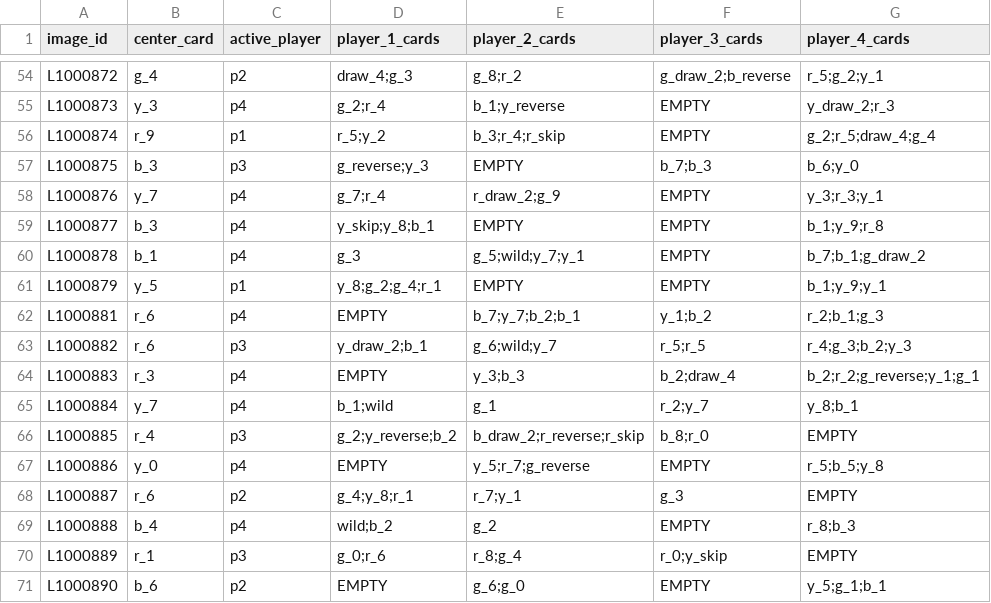
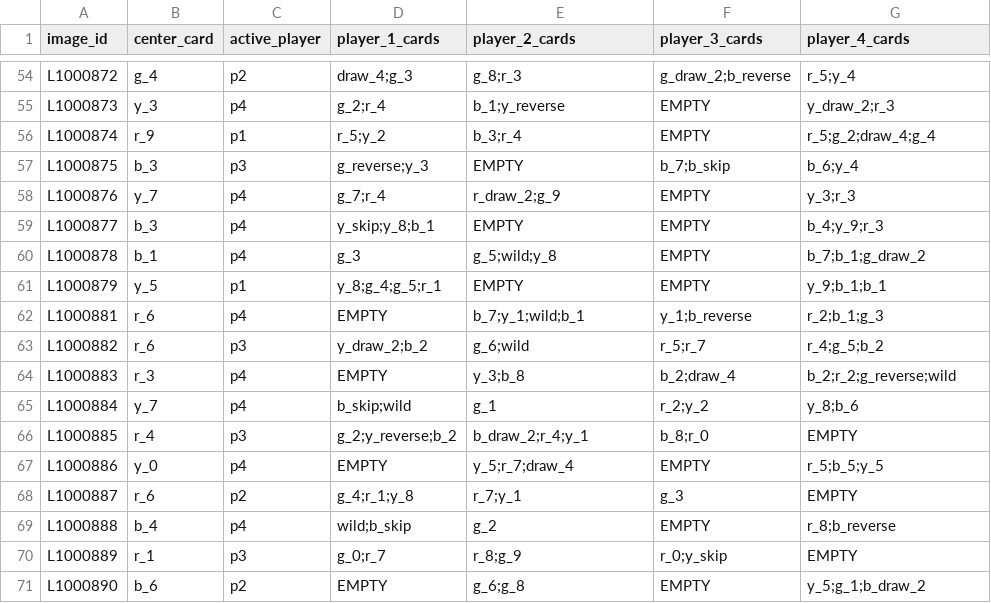
Before and after one commit to dorian-bs/iapr2026do, a CSV file: submission.csv, drawn as a sheet; only a part is shown, gaps mark what is left out; the diff covers the shown part only; the diff names each change by its address in the sheet, - before the commit and + after, or states it on an @@ line.

```diff
--- a/submission.csv
+++ b/submission.csv
-E54 (player_2_cards): g_8;r_2
+E54 (player_2_cards): g_8;r_3
-G54 (player_4_cards): r_5;g_2;y_1
+G54 (player_4_cards): r_5;y_4
-E56 (player_2_cards): b_3;r_4;r_skip
+E56 (player_2_cards): b_3;r_4
-G56 (player_4_cards): g_2;r_5;draw_4;g_4
+G56 (player_4_cards): r_5;g_2;draw_4;g_4
-F57 (player_3_cards): b_7;b_3
+F57 (player_3_cards): b_7;b_skip
-G57 (player_4_cards): b_6;y_0
+G57 (player_4_cards): b_6;y_4
-G58 (player_4_cards): y_3;r_3;y_1
+G58 (player_4_cards): y_3;r_3
-G59 (player_4_cards): b_1;y_9;r_8
+G59 (player_4_cards): b_4;y_9;r_3
-E60 (player_2_cards): g_5;wild;y_7;y_1
+E60 (player_2_cards): g_5;wild;y_8
-D61 (player_1_cards): y_8;g_2;g_4;r_1
+D61 (player_1_cards): y_8;g_4;g_5;r_1
-G61 (player_4_cards): b_1;y_9;y_1
+G61 (player_4_cards): y_9;b_1;b_1
-E62 (player_2_cards): b_7;y_7;b_2;b_1
+E62 (player_2_cards): b_7;y_1;wild;b_1
-F62 (player_3_cards): y_1;b_2
+F62 (player_3_cards): y_1;b_reverse
-D63 (player_1_cards): y_draw_2;b_1
+D63 (player_1_cards): y_draw_2;b_2
-E63 (player_2_cards): g_6;wild;y_7
+E63 (player_2_cards): g_6;wild
-F63 (player_3_cards): r_5;r_5
+F63 (player_3_cards): r_5;r_7
-G63 (player_4_cards): r_4;g_3;b_2;y_3
+G63 (player_4_cards): r_4;g_5;b_2
-E64 (player_2_cards): y_3;b_3
+E64 (player_2_cards): y_3;b_8
-G64 (player_4_cards): b_2;r_2;g_reverse;y_1;g_1
+G64 (player_4_cards): b_2;r_2;g_reverse;wild
-D65 (player_1_cards): b_1;wild
+D65 (player_1_cards): b_skip;wild
-F65 (player_3_cards): r_2;y_7
+F65 (player_3_cards): r_2;y_2
-G65 (player_4_cards): y_8;b_1
+G65 (player_4_cards): y_8;b_6
-E66 (player_2_cards): b_draw_2;r_reverse;r_skip
+E66 (player_2_cards): b_draw_2;r_4;y_1
-E67 (player_2_cards): y_5;r_7;g_reverse
+E67 (player_2_cards): y_5;r_7;draw_4
-G67 (player_4_cards): r_5;b_5;y_8
+G67 (player_4_cards): r_5;b_5;y_5
-D68 (player_1_cards): g_4;y_8;r_1
+D68 (player_1_cards): g_4;r_1;y_8
-D69 (player_1_cards): wild;b_2
+D69 (player_1_cards): wild;b_skip
-G69 (player_4_cards): r_8;b_3
+G69 (player_4_cards): r_8;b_reverse
-D70 (player_1_cards): g_0;r_6
+D70 (player_1_cards): g_0;r_7
-E70 (player_2_cards): r_8;g_4
+E70 (player_2_cards): r_8;g_9
-E71 (player_2_cards): g_6;g_0
+E71 (player_2_cards): g_6;g_8
-G71 (player_4_cards): y_5;g_1;b_1
+G71 (player_4_cards): y_5;g_1;b_draw_2
```
Also changed, not shown: 168 edited cells elsewhere in this file, 4 other files.
